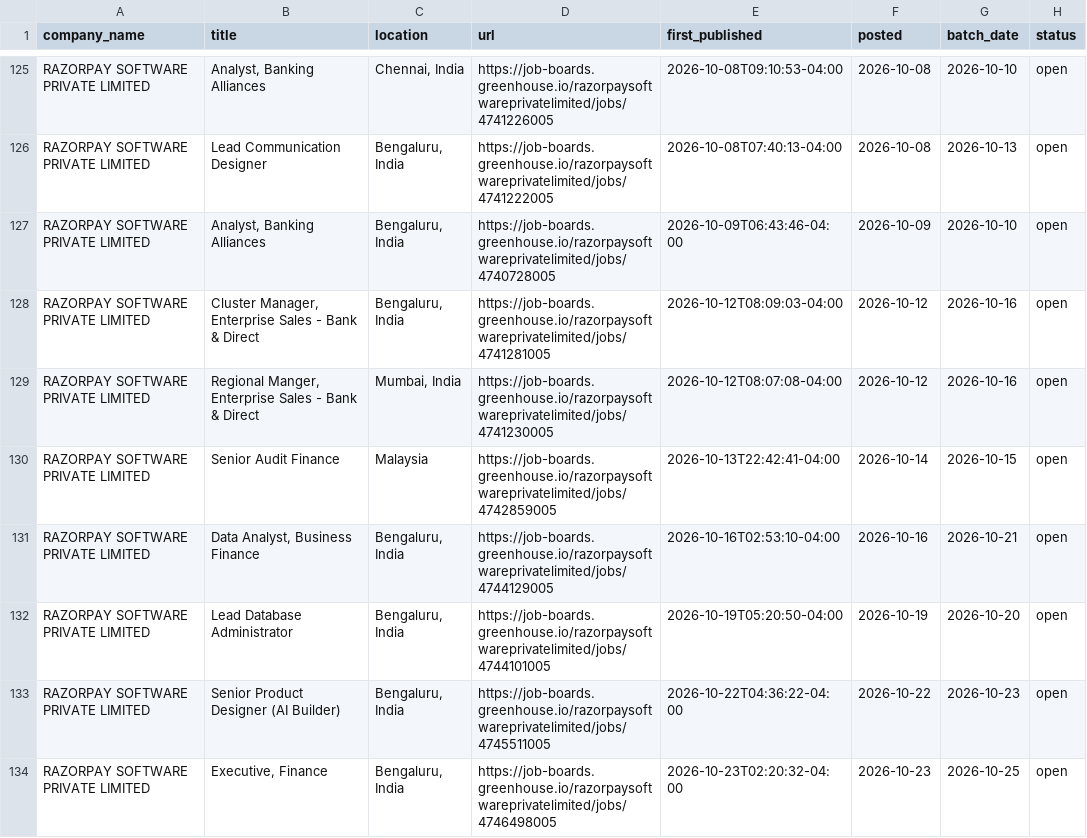
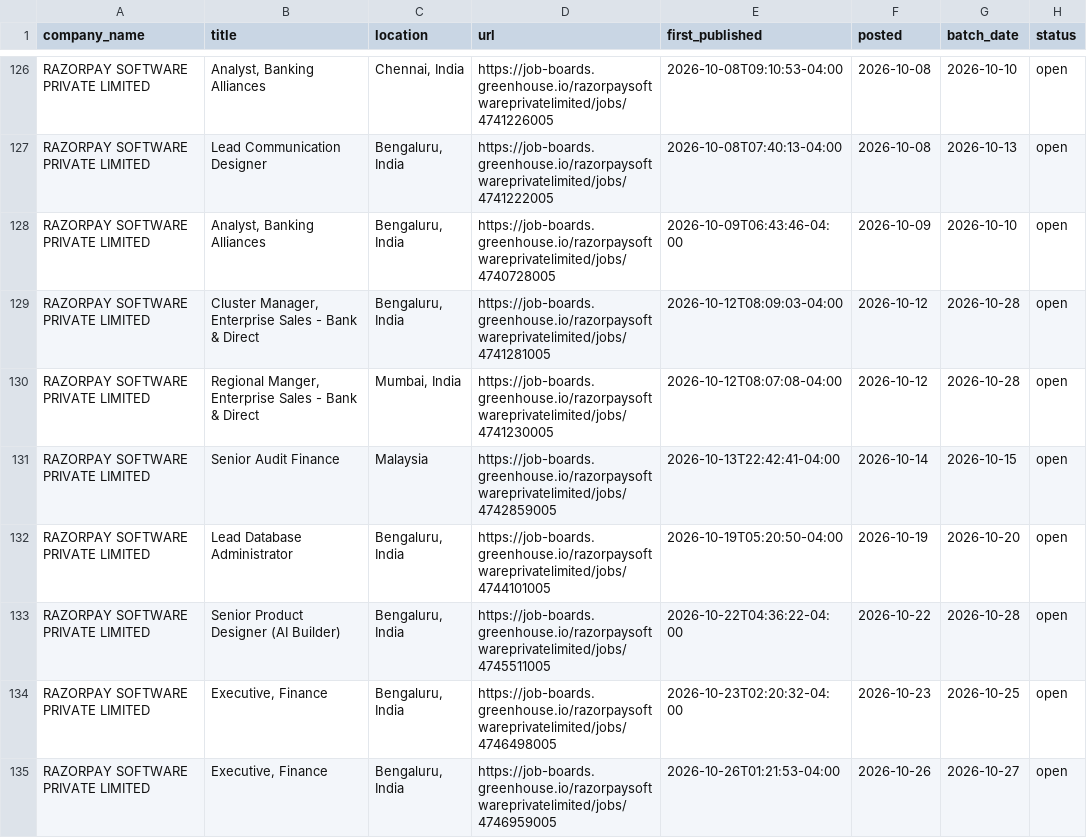
Before and after one commit to itsabhinavism/job-vault-datavault, a CSV file: export/current_jobs.csv, drawn as a sheet; only a part is shown, gaps mark what is left out; the shorter side is filled out with more unchanged rows; the diff covers the shown part only.

```diff
--- a/export/current_jobs.csv
+++ b/export/current_jobs.csv
@@ -127,8 +128,7 @@ RAZORPAY SOFTWARE PRIVATE LIMITED,Lead Communication Designer,"Bengaluru, India"
 RAZORPAY SOFTWARE PRIVATE LIMITED," Analyst, Banking Alliances ","Bengaluru, India",https://job-boards.greenhouse.io/razorpaysoftwareprivatelimited/jobs/4740728005,2026-10-09T06:43:46-04:00,2026-10-09,2026-10-10,open
-RAZORPAY SOFTWARE PRIVATE LIMITED,"Cluster Manager, Enterprise Sales - Bank & Direct","Bengaluru, India",https://job-boards.greenhouse.io/razorpaysoftwareprivatelimited/jobs/4741281005,2026-10-12T08:09:03-04:00,2026-10-12,2026-10-16,open
-RAZORPAY SOFTWARE PRIVATE LIMITED,"Regional Manger, Enterprise Sales - Bank & Direct","Mumbai, India",https://job-boards.greenhouse.io/razorpaysoftwareprivatelimited/jobs/4741230005,2026-10-12T08:07:08-04:00,2026-10-12,2026-10-16,open
+RAZORPAY SOFTWARE PRIVATE LIMITED,"Cluster Manager, Enterprise Sales - Bank & Direct","Bengaluru, India",https://job-boards.greenhouse.io/razorpaysoftwareprivatelimited/jobs/4741281005,2026-10-12T08:09:03-04:00,2026-10-12,2026-10-28,open
+RAZORPAY SOFTWARE PRIVATE LIMITED,"Regional Manger, Enterprise Sales - Bank & Direct","Mumbai, India",https://job-boards.greenhouse.io/razorpaysoftwareprivatelimited/jobs/4741230005,2026-10-12T08:07:08-04:00,2026-10-12,2026-10-28,open
 RAZORPAY SOFTWARE PRIVATE LIMITED,Senior Audit Finance,Malaysia,https://job-boards.greenhouse.io/razorpaysoftwareprivatelimited/jobs/4742859005,2026-10-13T22:42:41-04:00,2026-10-14,2026-10-15,open
-RAZORPAY SOFTWARE PRIVATE LIMITED,"Data Analyst, Business Finance","Bengaluru, India",https://job-boards.greenhouse.io/razorpaysoftwareprivatelimited/jobs/4744129005,2026-10-16T02:53:10-04:00,2026-10-16,2026-10-21,open
 RAZORPAY SOFTWARE PRIVATE LIMITED,Lead Database Administrator,"Bengaluru, India",https://job-boards.greenhouse.io/razorpaysoftwareprivatelimited/jobs/4744101005,2026-10-19T05:20:50-04:00,2026-10-19,2026-10-20,open
-RAZORPAY SOFTWARE PRIVATE LIMITED,Senior Product Designer (AI Builder),"Bengaluru, India",https://job-boards.greenhouse.io/razorpaysoftwareprivatelimited/jobs/4745511005,2026-10-22T04:36:22-04:00,2026-10-22,2026-10-23,open
+RAZORPAY SOFTWARE PRIVATE LIMITED,Senior Product Designer (AI Builder),"Bengaluru, India",https://job-boards.greenhouse.io/razorpaysoftwareprivatelimited/jobs/4745511005,2026-10-22T04:36:22-04:00,2026-10-22,2026-10-28,open
 RAZORPAY SOFTWARE PRIVATE LIMITED,"Executive, Finance","Bengaluru, India",https://job-boards.greenhouse.io/razorpaysoftwareprivatelimited/jobs/4746498005,2026-10-23T02:20:32-04:00,2026-10-23,2026-10-25,open
```
Also changed, not shown: 6 added rows, 2 removed rows and 9 edited cells elsewhere in this file, export/changes.csv, export/job_history.csv, 4 other files.
